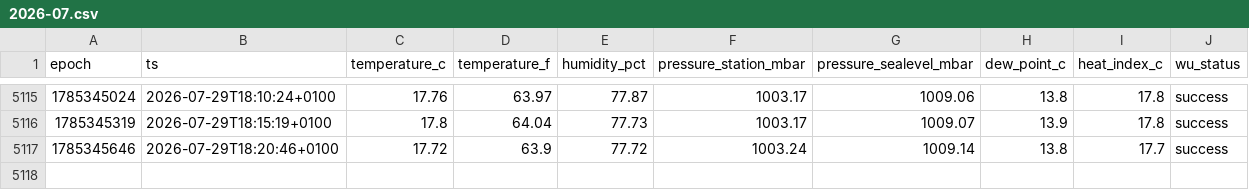
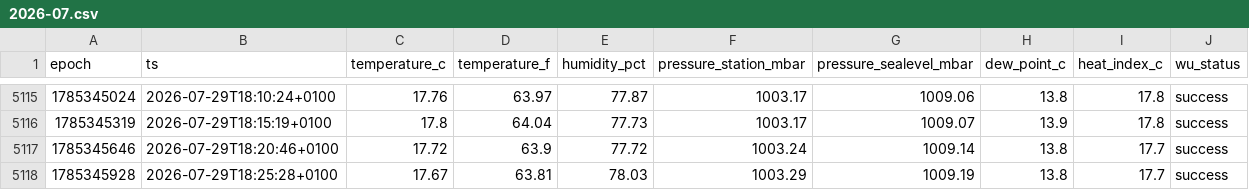
Before and after one commit to garnathan/wunderground-killi, a CSV file: data/2026-07.csv, drawn as a sheet; only a part is shown, gaps mark what is left out.

```diff
--- a/data/2026-07.csv
+++ b/data/2026-07.csv
@@ -5117 +5117,2 @@ epoch,ts,temperature_c,temperature_f,humidity_pct,pressure_station_mbar,pressure
 1785345646,2026-07-29T18:20:46+0100,17.72,63.9,77.72,1003.24,1009.14,13.8,17.7,success
+1785345928,2026-07-29T18:25:28+0100,17.67,63.81,78.03,1003.29,1009.19,13.8,17.7,success
```
Also changed, not shown: 2 other files.
